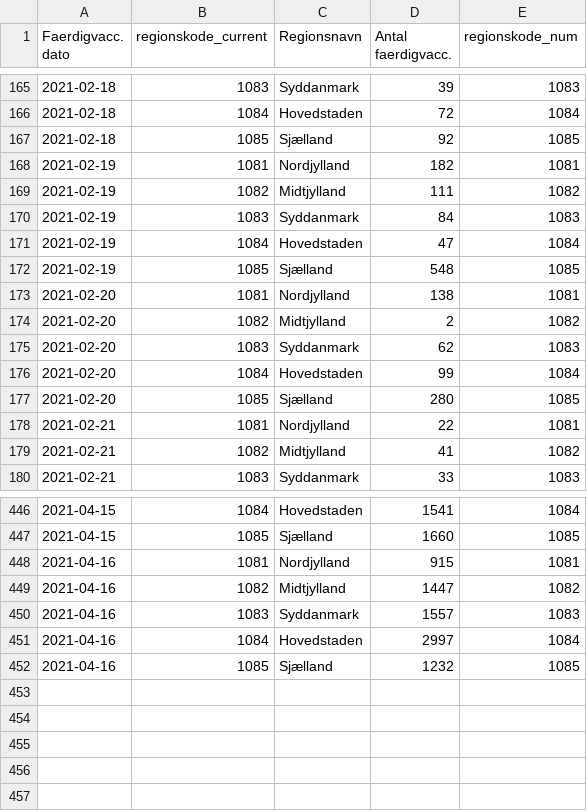
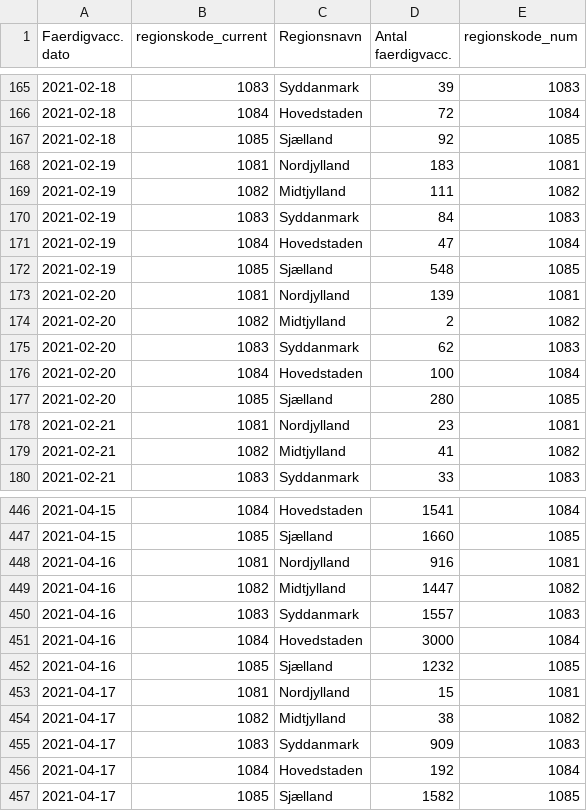
Before and after one commit to brinchj/ssi, a CSV file: vaccines/data/Vaccine_DB/FaerdigVacc_region_dag.csv, drawn as a sheet; only a part is shown, gaps mark what is left out; the diff covers the shown part only.

```diff
--- a/vaccines/data/Vaccine_DB/FaerdigVacc_region_dag.csv
+++ b/vaccines/data/Vaccine_DB/FaerdigVacc_region_dag.csv
@@ -167,3 +167,3 @@
 2021-02-18,1085,Sjælland,92,1085
-2021-02-19,1081,Nordjylland,182,1081
+2021-02-19,1081,Nordjylland,183,1081
 2021-02-19,1082,Midtjylland,111,1082
@@ -172,8 +172,8 @@
 2021-02-19,1085,Sjælland,548,1085
-2021-02-20,1081,Nordjylland,138,1081
+2021-02-20,1081,Nordjylland,139,1081
 2021-02-20,1082,Midtjylland,2,1082
 2021-02-20,1083,Syddanmark,62,1083
-2021-02-20,1084,Hovedstaden,99,1084
+2021-02-20,1084,Hovedstaden,100,1084
 2021-02-20,1085,Sjælland,280,1085
-2021-02-21,1081,Nordjylland,22,1081
+2021-02-21,1081,Nordjylland,23,1081
 2021-02-21,1082,Midtjylland,41,1082
@@ -447,6 +447,11 @@
 2021-04-15,1085,Sjælland,1660,1085
-2021-04-16,1081,Nordjylland,915,1081
+2021-04-16,1081,Nordjylland,916,1081
 2021-04-16,1082,Midtjylland,1447,1082
 2021-04-16,1083,Syddanmark,1557,1083
-2021-04-16,1084,Hovedstaden,2997,1084
+2021-04-16,1084,Hovedstaden,3000,1084
 2021-04-16,1085,Sjælland,1232,1085
+2021-04-17,1081,Nordjylland,15,1081
+2021-04-17,1082,Midtjylland,38,1082
+2021-04-17,1083,Syddanmark,909,1083
+2021-04-17,1084,Hovedstaden,192,1084
+2021-04-17,1085,Sjælland,1582,1085
```
Also changed, not shown: 11 edited cells elsewhere in this file, vaccines/data/Vaccine_DB/FoersteVacc_region_dag.csv.
